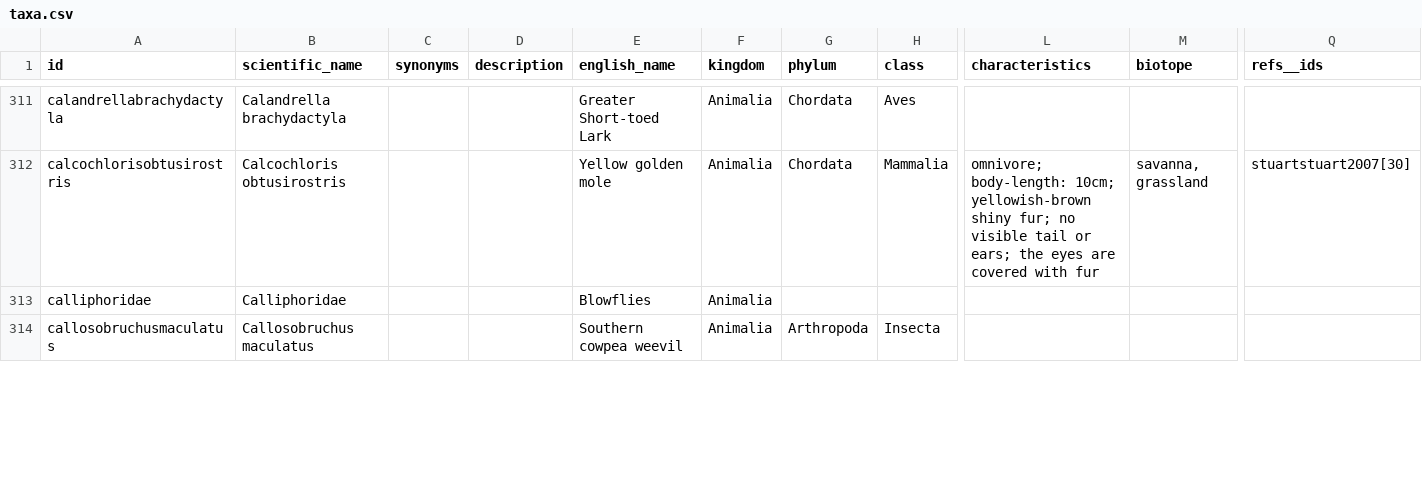
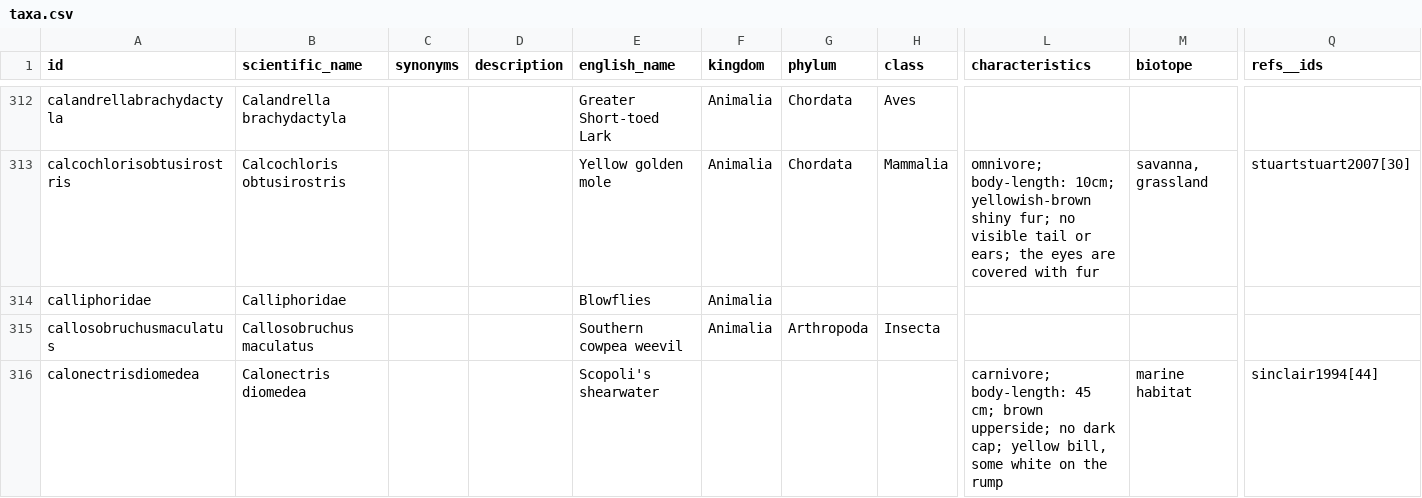
Before and after one commit to tsammalex/tsammalex, a CSV file: tsammalexdata/data/taxa.csv, drawn as a sheet; only a part is shown, gaps mark what is left out; rows hold the shown columns only; the diff covers the shown part only; the diff names each change by its address in the sheet, - before the commit and + after, or states it on an @@ line.

```diff
--- a/tsammalexdata/data/taxa.csv
+++ b/tsammalexdata/data/taxa.csv
+row 316: calonectrisdiomedea | Calonectris diomedea |  |  | Scopoli's shearwater |  |  |  | carnivore; body-length: 45 cm; brown upperside; no dark cap; yellow bill, some white on the rump | marine habitat | sinclair1994[44]
```
Also changed, not shown: 18 added rows and 1 edited cell elsewhere in this file.
